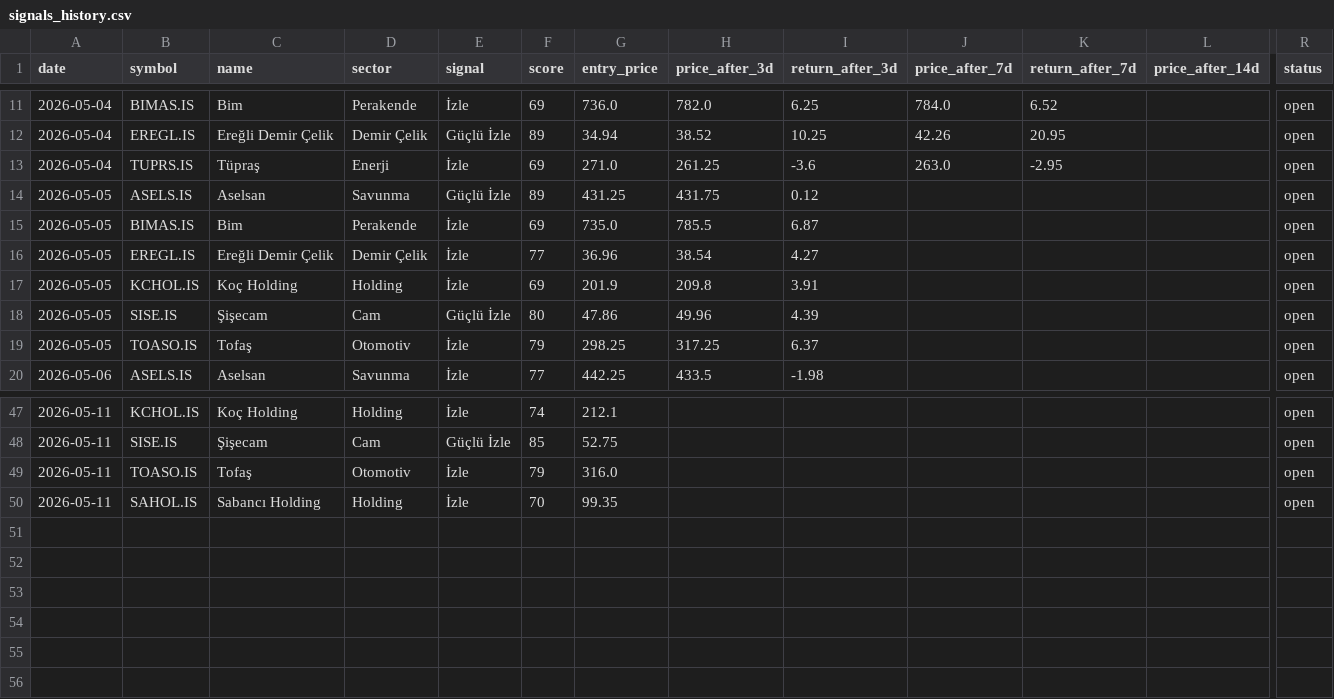
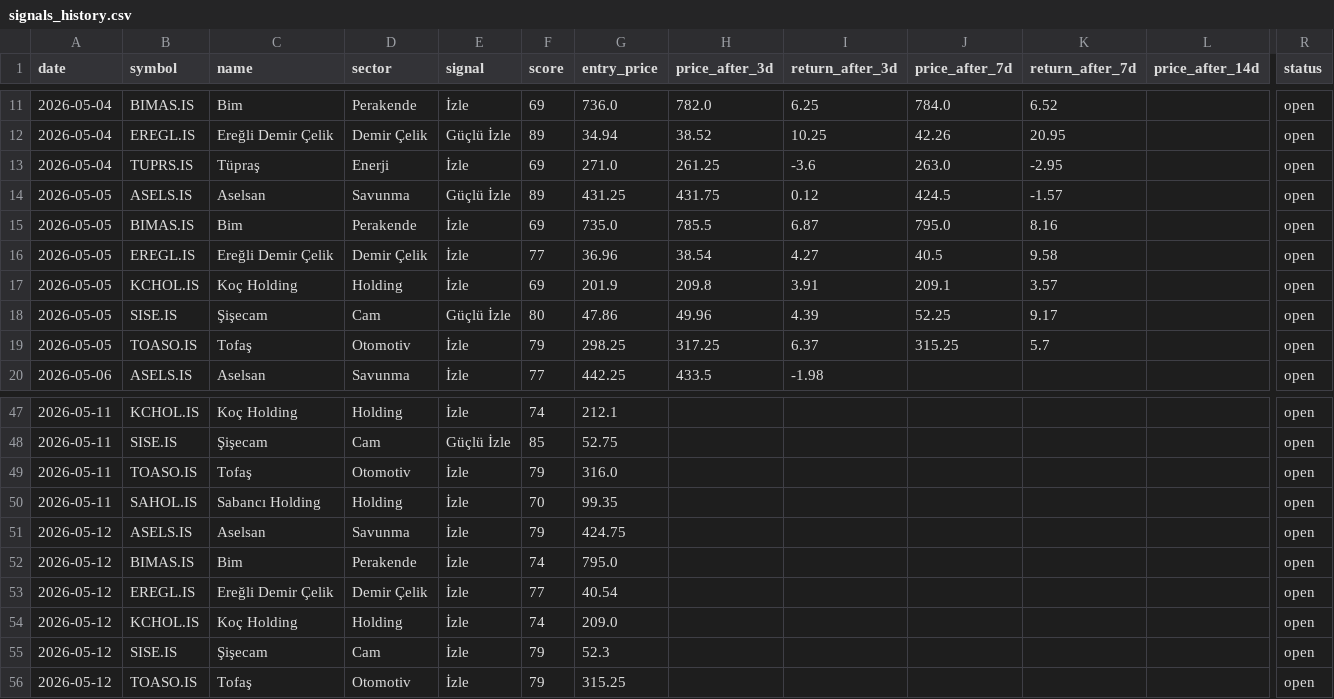
Before and after one commit to semreerol/BistTraderBot, a CSV file: data/signals_history.csv, drawn as a sheet; only a part is shown, gaps mark what is left out; rows hold the shown columns only; the diff names each change by its address in the sheet, - before the commit and + after, or states it on an @@ line.

```diff
--- a/data/signals_history.csv
+++ b/data/signals_history.csv
-J14 (price_after_7d): (empty)
+J14 (price_after_7d): 424.5
-K14 (return_after_7d): (empty)
+K14 (return_after_7d): -1.57
-J15 (price_after_7d): (empty)
+J15 (price_after_7d): 795.0
-K15 (return_after_7d): (empty)
+K15 (return_after_7d): 8.16
-J16 (price_after_7d): (empty)
+J16 (price_after_7d): 40.5
-K16 (return_after_7d): (empty)
+K16 (return_after_7d): 9.58
-J17 (price_after_7d): (empty)
+J17 (price_after_7d): 209.1
-K17 (return_after_7d): (empty)
+K17 (return_after_7d): 3.57
-J18 (price_after_7d): (empty)
+J18 (price_after_7d): 52.25
-K18 (return_after_7d): (empty)
+K18 (return_after_7d): 9.17
-J19 (price_after_7d): (empty)
+J19 (price_after_7d): 315.25
-K19 (return_after_7d): (empty)
+K19 (return_after_7d): 5.7
+row 51: 2026-05-12 | ASELS.IS | Aselsan | Savunma | İzle | 79 | 424.75 |  |  |  |  |  | open
+row 52: 2026-05-12 | BIMAS.IS | Bim | Perakende | İzle | 74 | 795.0 |  |  |  |  |  | open
+row 53: 2026-05-12 | EREGL.IS | Ereğli Demir Çelik | Demir Çelik | İzle | 77 | 40.54 |  |  |  |  |  | open
+row 54: 2026-05-12 | KCHOL.IS | Koç Holding | Holding | İzle | 74 | 209.0 |  |  |  |  |  | open
+row 55: 2026-05-12 | SISE.IS | Şişecam | Cam | İzle | 79 | 52.3 |  |  |  |  |  | open
+row 56: 2026-05-12 | TOASO.IS | Tofaş | Otomotiv | İzle | 79 | 315.25 |  |  |  |  |  | open
```
